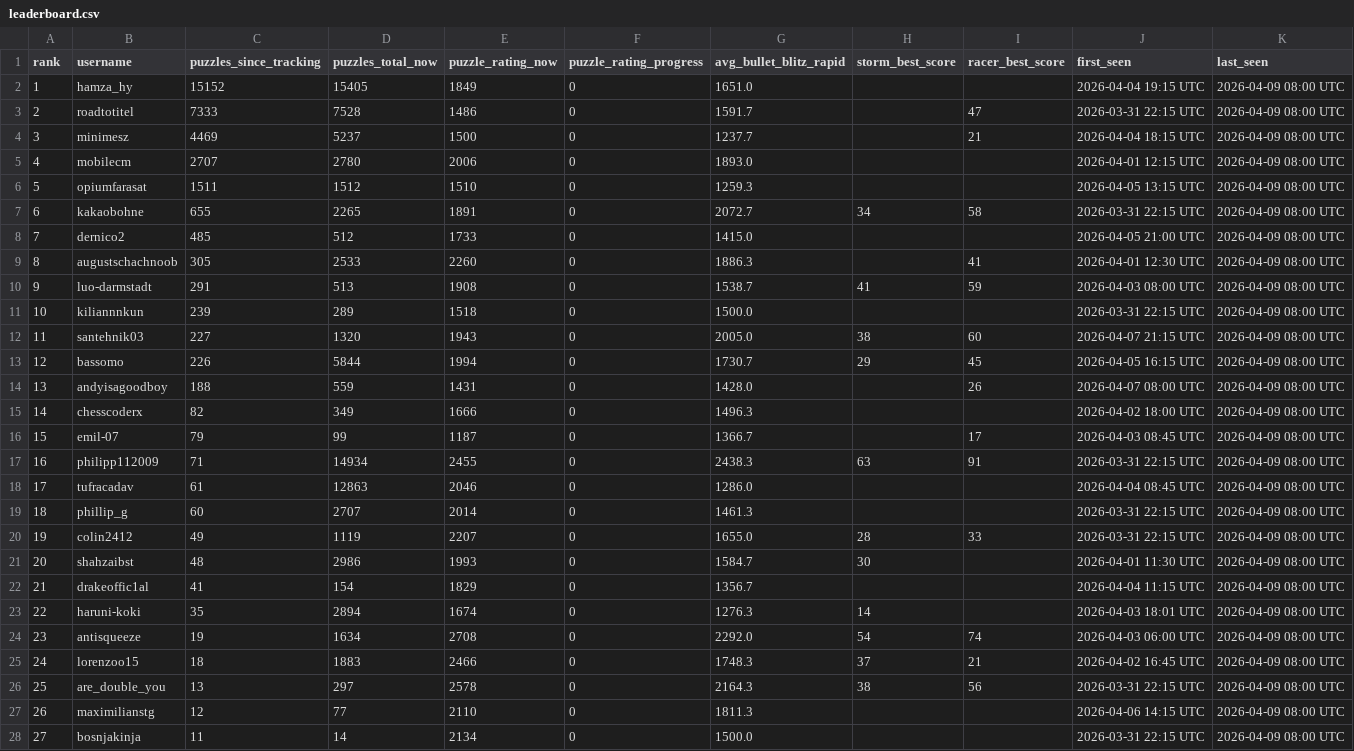
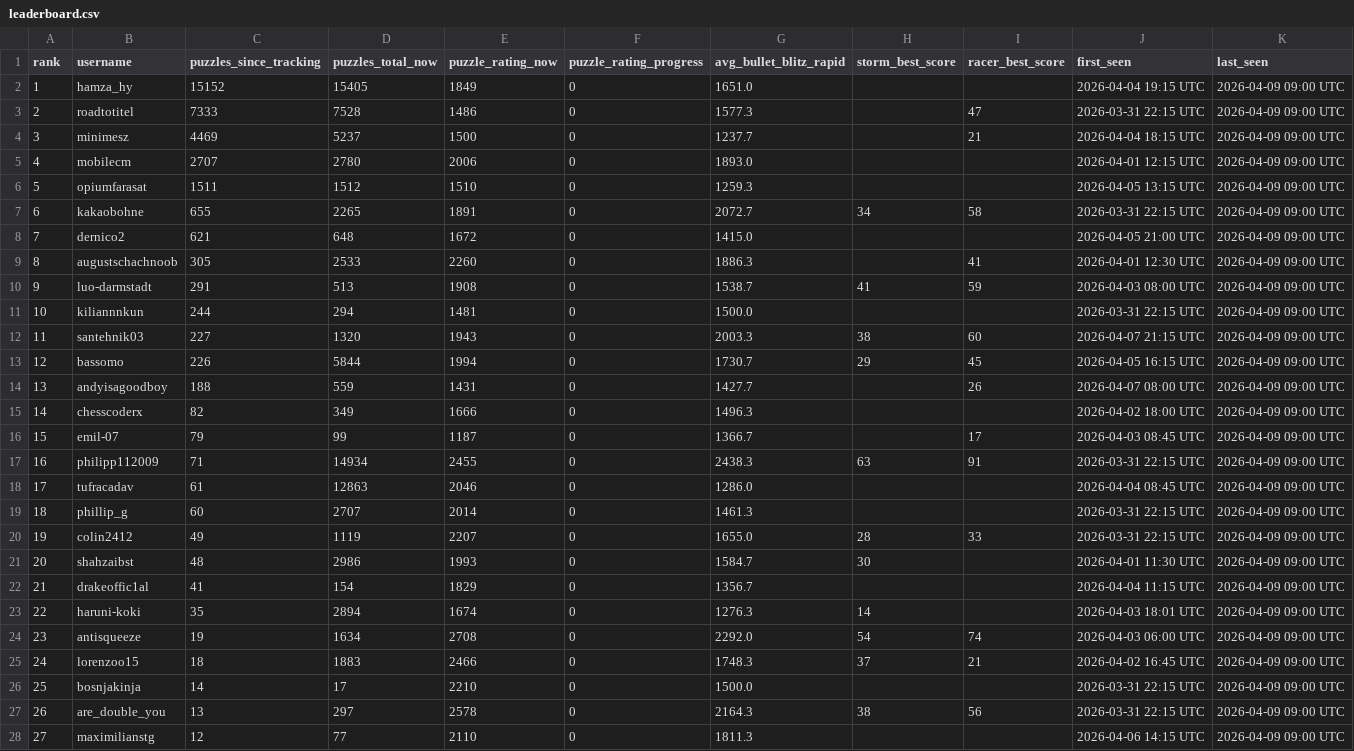
Before and after one commit to hsjAlex/TaktikSpektakel, a CSV file: data/leaderboard.csv, drawn as a sheet; only a part is shown; the diff covers the shown part only.

```diff
--- a/data/leaderboard.csv
+++ b/data/leaderboard.csv
@@ -1,28 +1,28 @@
 rank,username,puzzles_since_tracking,puzzles_total_now,puzzle_rating_now,puzzle_rating_progress,avg_bullet_blitz_rapid,storm_best_score,racer_best_score,first_seen,last_seen
-1,hamza_hy,15152,15405,1849,0,1651.0,,,2026-04-04 19:15 UTC,2026-04-09 08:00 UTC
-2,roadtotitel,7333,7528,1486,0,1591.7,,47,2026-03-31 22:15 UTC,2026-04-09 08:00 UTC
-3,minimesz,4469,5237,1500,0,1237.7,,21,2026-04-04 18:15 UTC,2026-04-09 08:00 UTC
-4,mobilecm,2707,2780,2006,0,1893.0,,,2026-04-01 12:15 UTC,2026-04-09 08:00 UTC
-5,opiumfarasat,1511,1512,1510,0,1259.3,,,2026-04-05 13:15 UTC,2026-04-09 08:00 UTC
-6,kakaobohne,655,2265,1891,0,2072.7,34,58,2026-03-31 22:15 UTC,2026-04-09 08:00 UTC
-7,dernico2,485,512,1733,0,1415.0,,,2026-04-05 21:00 UTC,2026-04-09 08:00 UTC
-8,augustschachnoob,305,2533,2260,0,1886.3,,41,2026-04-01 12:30 UTC,2026-04-09 08:00 UTC
-9,luo-darmstadt,291,513,1908,0,1538.7,41,59,2026-04-03 08:00 UTC,2026-04-09 08:00 UTC
-10,kiliannnkun,239,289,1518,0,1500.0,,,2026-03-31 22:15 UTC,2026-04-09 08:00 UTC
-11,santehnik03,227,1320,1943,0,2005.0,38,60,2026-04-07 21:15 UTC,2026-04-09 08:00 UTC
-12,bassomo,226,5844,1994,0,1730.7,29,45,2026-04-05 16:15 UTC,2026-04-09 08:00 UTC
-13,andyisagoodboy,188,559,1431,0,1428.0,,26,2026-04-07 08:00 UTC,2026-04-09 08:00 UTC
-14,chesscoderx,82,349,1666,0,1496.3,,,2026-04-02 18:00 UTC,2026-04-09 08:00 UTC
-15,emil-07,79,99,1187,0,1366.7,,17,2026-04-03 08:45 UTC,2026-04-09 08:00 UTC
-16,philipp112009,71,14934,2455,0,2438.3,63,91,2026-03-31 22:15 UTC,2026-04-09 08:00 UTC
-17,tufracadav,61,12863,2046,0,1286.0,,,2026-04-04 08:45 UTC,2026-04-09 08:00 UTC
-18,phillip_g,60,2707,2014,0,1461.3,,,2026-03-31 22:15 UTC,2026-04-09 08:00 UTC
-19,colin2412,49,1119,2207,0,1655.0,28,33,2026-03-31 22:15 UTC,2026-04-09 08:00 UTC
-20,shahzaibst,48,2986,1993,0,1584.7,30,,2026-04-01 11:30 UTC,2026-04-09 08:00 UTC
-21,drakeoffic1al,41,154,1829,0,1356.7,,,2026-04-04 11:15 UTC,2026-04-09 08:00 UTC
-22,haruni-koki,35,2894,1674,0,1276.3,14,,2026-04-03 18:01 UTC,2026-04-09 08:00 UTC
-23,antisqueeze,19,1634,2708,0,2292.0,54,74,2026-04-03 06:00 UTC,2026-04-09 08:00 UTC
-24,lorenzoo15,18,1883,2466,0,1748.3,37,21,2026-04-02 16:45 UTC,2026-04-09 08:00 UTC
-25,are_double_you,13,297,2578,0,2164.3,38,56,2026-03-31 22:15 UTC,2026-04-09 08:00 UTC
-26,maximilianstg,12,77,2110,0,1811.3,,,2026-04-06 14:15 UTC,2026-04-09 08:00 UTC
-27,bosnjakinja,11,14,2134,0,1500.0,,,2026-03-31 22:15 UTC,2026-04-09 08:00 UTC
+1,hamza_hy,15152,15405,1849,0,1651.0,,,2026-04-04 19:15 UTC,2026-04-09 09:00 UTC
+2,roadtotitel,7333,7528,1486,0,1577.3,,47,2026-03-31 22:15 UTC,2026-04-09 09:00 UTC
+3,minimesz,4469,5237,1500,0,1237.7,,21,2026-04-04 18:15 UTC,2026-04-09 09:00 UTC
+4,mobilecm,2707,2780,2006,0,1893.0,,,2026-04-01 12:15 UTC,2026-04-09 09:00 UTC
+5,opiumfarasat,1511,1512,1510,0,1259.3,,,2026-04-05 13:15 UTC,2026-04-09 09:00 UTC
+6,kakaobohne,655,2265,1891,0,2072.7,34,58,2026-03-31 22:15 UTC,2026-04-09 09:00 UTC
+7,dernico2,621,648,1672,0,1415.0,,,2026-04-05 21:00 UTC,2026-04-09 09:00 UTC
+8,augustschachnoob,305,2533,2260,0,1886.3,,41,2026-04-01 12:30 UTC,2026-04-09 09:00 UTC
+9,luo-darmstadt,291,513,1908,0,1538.7,41,59,2026-04-03 08:00 UTC,2026-04-09 09:00 UTC
+10,kiliannnkun,244,294,1481,0,1500.0,,,2026-03-31 22:15 UTC,2026-04-09 09:00 UTC
+11,santehnik03,227,1320,1943,0,2003.3,38,60,2026-04-07 21:15 UTC,2026-04-09 09:00 UTC
+12,bassomo,226,5844,1994,0,1730.7,29,45,2026-04-05 16:15 UTC,2026-04-09 09:00 UTC
+13,andyisagoodboy,188,559,1431,0,1427.7,,26,2026-04-07 08:00 UTC,2026-04-09 09:00 UTC
+14,chesscoderx,82,349,1666,0,1496.3,,,2026-04-02 18:00 UTC,2026-04-09 09:00 UTC
+15,emil-07,79,99,1187,0,1366.7,,17,2026-04-03 08:45 UTC,2026-04-09 09:00 UTC
+16,philipp112009,71,14934,2455,0,2438.3,63,91,2026-03-31 22:15 UTC,2026-04-09 09:00 UTC
+17,tufracadav,61,12863,2046,0,1286.0,,,2026-04-04 08:45 UTC,2026-04-09 09:00 UTC
+18,phillip_g,60,2707,2014,0,1461.3,,,2026-03-31 22:15 UTC,2026-04-09 09:00 UTC
+19,colin2412,49,1119,2207,0,1655.0,28,33,2026-03-31 22:15 UTC,2026-04-09 09:00 UTC
+20,shahzaibst,48,2986,1993,0,1584.7,30,,2026-04-01 11:30 UTC,2026-04-09 09:00 UTC
+21,drakeoffic1al,41,154,1829,0,1356.7,,,2026-04-04 11:15 UTC,2026-04-09 09:00 UTC
+22,haruni-koki,35,2894,1674,0,1276.3,14,,2026-04-03 18:01 UTC,2026-04-09 09:00 UTC
+23,antisqueeze,19,1634,2708,0,2292.0,54,74,2026-04-03 06:00 UTC,2026-04-09 09:00 UTC
+24,lorenzoo15,18,1883,2466,0,1748.3,37,21,2026-04-02 16:45 UTC,2026-04-09 09:00 UTC
+25,bosnjakinja,14,17,2210,0,1500.0,,,2026-03-31 22:15 UTC,2026-04-09 09:00 UTC
+26,are_double_you,13,297,2578,0,2164.3,38,56,2026-03-31 22:15 UTC,2026-04-09 09:00 UTC
+27,maximilianstg,12,77,2110,0,1811.3,,,2026-04-06 14:15 UTC,2026-04-09 09:00 UTC
```
Also changed, not shown: 83 edited cells elsewhere in this file, data/tactics_history.csv.
